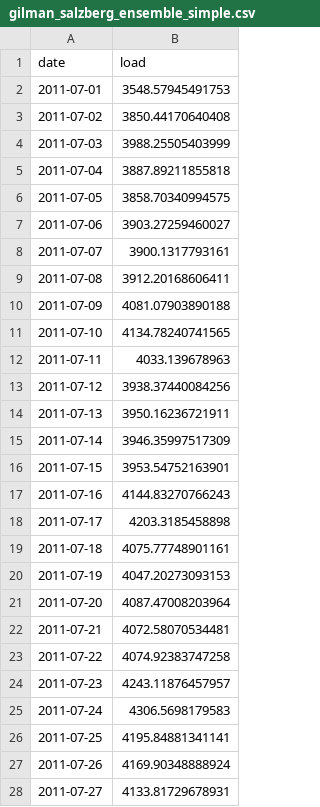
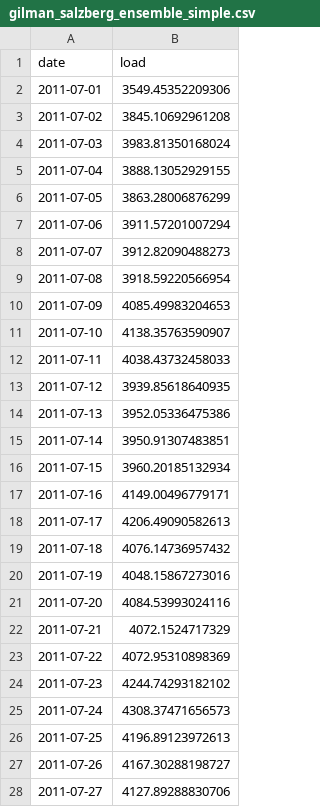
Before and after one commit to fetadata/Gilman_Salzberg_ENV797_TSA_ForecastCompetition_S26, a CSV file: Submissions/ensemble_models/gilman_salzberg_ensemble_simple.csv, drawn as a sheet; only a part is shown; the diff covers the shown part only.

```diff
--- a/Submissions/ensemble_models/gilman_salzberg_ensemble_simple.csv
+++ b/Submissions/ensemble_models/gilman_salzberg_ensemble_simple.csv
@@ -1,28 +1,28 @@
 "date","load"
-2011-07-01,3548.57945491753
-2011-07-02,3850.44170640408
-2011-07-03,3988.25505403999
-2011-07-04,3887.89211855818
-2011-07-05,3858.70340994575
-2011-07-06,3903.27259460027
-2011-07-07,3900.1317793161
-2011-07-08,3912.20168606411
-2011-07-09,4081.07903890188
-2011-07-10,4134.78240741565
-2011-07-11,4033.139678963
-2011-07-12,3938.37440084256
-2011-07-13,3950.16236721911
-2011-07-14,3946.35997517309
-2011-07-15,3953.54752163901
-2011-07-16,4144.83270766243
-2011-07-17,4203.3185458898
-2011-07-18,4075.77748901161
-2011-07-19,4047.20273093153
-2011-07-20,4087.47008203964
-2011-07-21,4072.58070534481
-2011-07-22,4074.92383747258
-2011-07-23,4243.11876457957
-2011-07-24,4306.5698179583
-2011-07-25,4195.84881341141
-2011-07-26,4169.90348888924
-2011-07-27,4133.81729678931
+2011-07-01,3549.45352209306
+2011-07-02,3845.10692961208
+2011-07-03,3983.81350168024
+2011-07-04,3888.13052929155
+2011-07-05,3863.28006876299
+2011-07-06,3911.57201007294
+2011-07-07,3912.82090488273
+2011-07-08,3918.59220566954
+2011-07-09,4085.49983204653
+2011-07-10,4138.35763590907
+2011-07-11,4038.43732458033
+2011-07-12,3939.85618640935
+2011-07-13,3952.05336475386
+2011-07-14,3950.91307483851
+2011-07-15,3960.20185132934
+2011-07-16,4149.00496779171
+2011-07-17,4206.49090582613
+2011-07-18,4076.14736957432
+2011-07-19,4048.15867273016
+2011-07-20,4084.53993024116
+2011-07-21,4072.1524717329
+2011-07-22,4072.95310898369
+2011-07-23,4244.74293182102
+2011-07-24,4308.37471656573
+2011-07-25,4196.89123972613
+2011-07-26,4167.30288198727
+2011-07-27,4127.89288830706
```
Also changed, not shown: 4 edited cells elsewhere in this file, Data/Processed/CleanHumidity_v1.csv, Data/Processed/CleanTemp_v1.csv, 41 other files.
